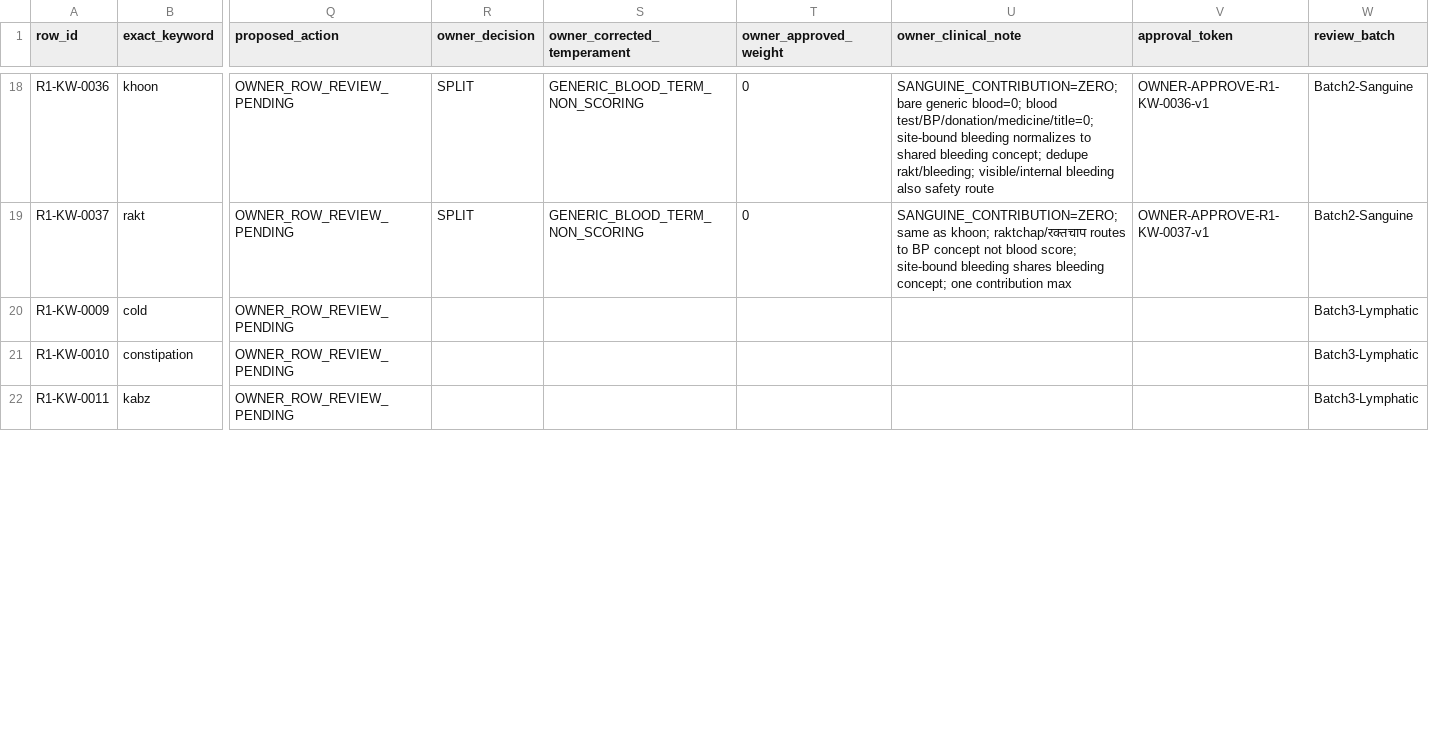
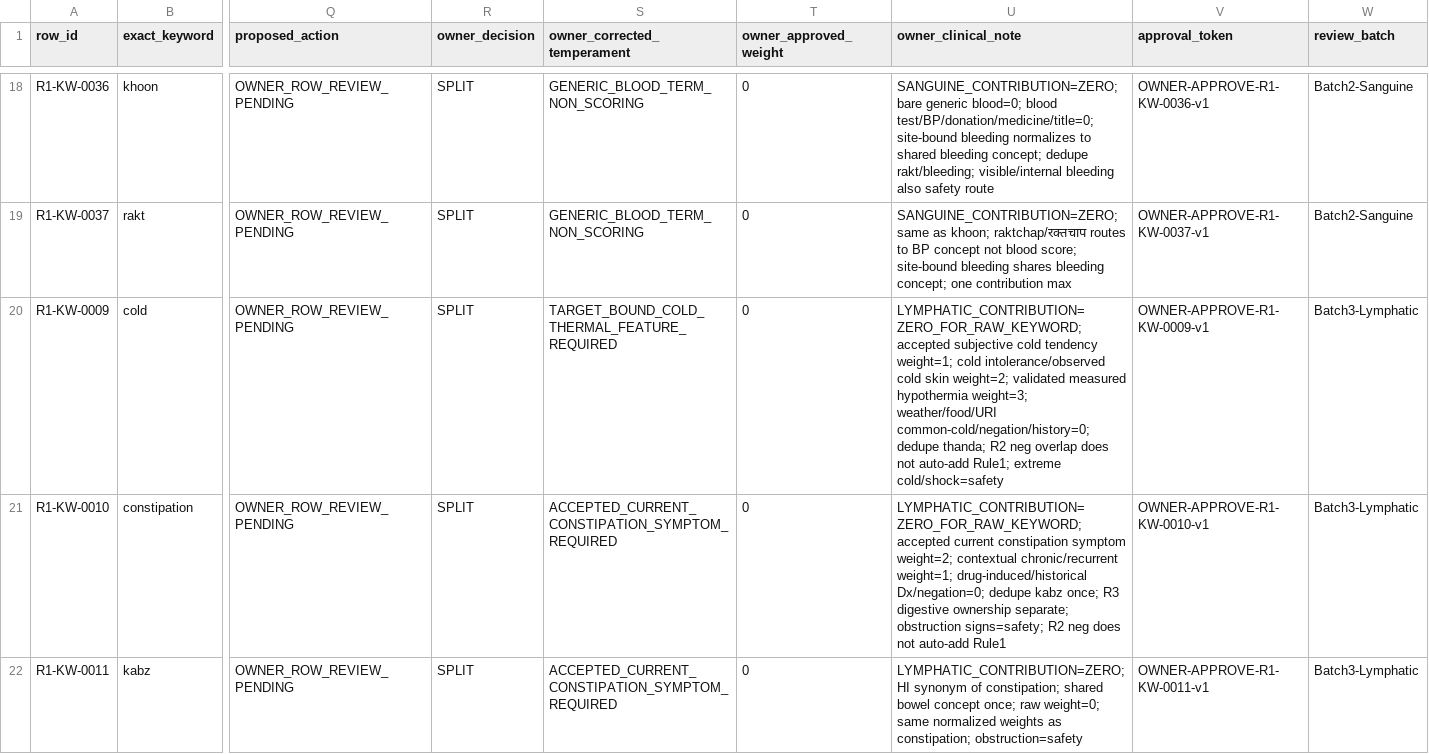
Before and after one commit to bakalwar/eh-arogya-sutra, a CSV file: docs/clinical/rules/rule-01-keyword-row-clinical-review-docket.csv, drawn as a sheet; only a part is shown, gaps mark what is left out; the diff covers the shown part only; the diff names each change by its address in the sheet, - before the commit and + after, or states it on an @@ line.

Commit message:
docs(rule1): approve Lymphatic Batch 3 clinical rows
Record owner freeze for eleven Lymphatic keywords at raw weight 0, with normalized feature weights and structured systolic BP under 100 support gated on an independent non-BP Lymphatic feature.

```diff
--- a/docs/clinical/rules/rule-01-keyword-row-clinical-review-docket.csv
+++ b/docs/clinical/rules/rule-01-keyword-row-clinical-review-docket.csv
-R20:R22 (owner_decision): (empty)
+R20:R22 (owner_decision): SPLIT
-S20 (owner_corrected_temperament): (empty)
+S20 (owner_corrected_temperament): TARGET_BOUND_COLD_THERMAL_FEATURE_REQUIRED
-T20:T22 (owner_approved_weight): (empty)
+T20:T22 (owner_approved_weight): 0
-U20 (owner_clinical_note): (empty)
+U20 (owner_clinical_note): LYMPHATIC_CONTRIBUTION=ZERO_FOR_RAW_KEYWORD; accepted subjective cold tendency weight=1; cold intolerance/observed cold skin weight=2; validated measured hypothermia weight=3; weather/food/URI common-cold/negation/history=0; dedupe thanda; R2 neg overlap does not auto-add Rule1; extreme cold/shock=safety
-V20 (approval_token): (empty)
+V20 (approval_token): OWNER-APPROVE-R1-KW-0009-v1
-S21:S22 (owner_corrected_temperament): (empty)
+S21:S22 (owner_corrected_temperament): ACCEPTED_CURRENT_CONSTIPATION_SYMPTOM_REQUIRED
-U21 (owner_clinical_note): (empty)
+U21 (owner_clinical_note): LYMPHATIC_CONTRIBUTION=ZERO_FOR_RAW_KEYWORD; accepted current constipation symptom weight=2; contextual chronic/recurrent weight=1; drug-induced/historical Dx/negation=0; dedupe kabz once; R3 digestive ownership separate; obstruction signs=safety; R2 neg does not auto-add Rule1
-V21 (approval_token): (empty)
+V21 (approval_token): OWNER-APPROVE-R1-KW-0010-v1
-U22 (owner_clinical_note): (empty)
+U22 (owner_clinical_note): LYMPHATIC_CONTRIBUTION=ZERO; HI synonym of constipation; shared bowel concept once; raw weight=0; same normalized weights as constipation; obstruction=safety
-V22 (approval_token): (empty)
+V22 (approval_token): OWNER-APPROVE-R1-KW-0011-v1
```
Also changed, not shown: 40 edited cells elsewhere in this file, 3 other files.
